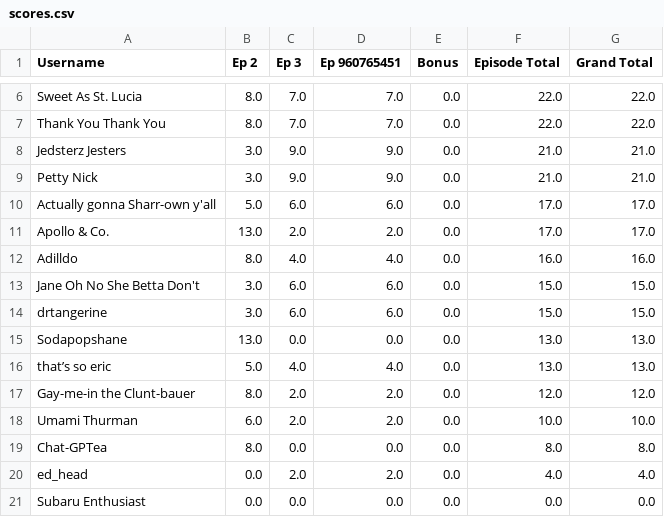
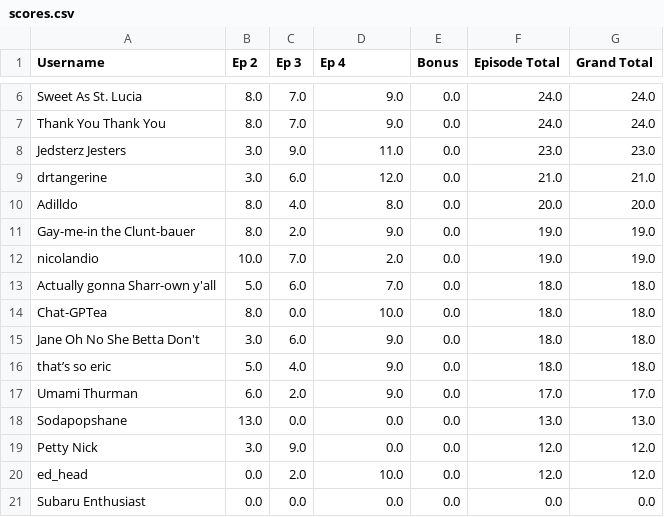
Before and after one commit to nickazcarate/nickazcarate.github.io, a CSV file: scores.csv, drawn as a sheet; only a part is shown, gaps mark what is left out; removed rows and columns are numbered as before the commit, all else as after; the diff covers the shown part only; the diff names each change by its address in the sheet, - before the commit and + after, or states it on an @@ line.

Commit message:
Update scores for 4

```diff
--- a/scores.csv
+++ b/scores.csv
-D1: Ep 960765451
+D1: Ep 4
-D6:D7 (Ep 4): 7.0
+D6:D7 (Ep 4): 9.0
-F6:F7 (Episode Total): 22.0
+F6:F7 (Episode Total): 24.0
-G6:G7 (Grand Total): 22.0
+G6:G7 (Grand Total): 24.0
-D8 (Ep 4): 9.0
+D8 (Ep 4): 11.0
-F8 (Episode Total): 21.0
+F8 (Episode Total): 23.0
-G8 (Grand Total): 21.0
+G8 (Grand Total): 23.0
-A9 (Username): Petty Nick
+A9 (Username): drtangerine
-C9 (Ep 3): 9.0
+C9 (Ep 3): 6.0
-D9 (Ep 4): 9.0
+D9 (Ep 4): 12.0
-row 10: Actually gonna Sharr-own y'all | 5.0 | 6.0 | 6.0 | 0.0 | 17.0 | 17.0
-row 11: Apollo & Co. | 13.0 | 2.0 | 2.0 | 0.0 | 17.0 | 17.0
-D10 (Ep 4): 4.0
+D10 (Ep 4): 8.0
-F10 (Episode Total): 16.0
+F10 (Episode Total): 20.0
-G10 (Grand Total): 16.0
+G10 (Grand Total): 20.0
+row 11: Gay-me-in the Clunt-bauer | 8.0 | 2.0 | 9.0 | 0.0 | 19.0 | 19.0
+row 12: nicolandio | 10.0 | 7.0 | 2.0 | 0.0 | 19.0 | 19.0
+row 13: Actually gonna Sharr-own y'all | 5.0 | 6.0 | 7.0 | 0.0 | 18.0 | 18.0
+row 14: Chat-GPTea | 8.0 | 0.0 | 10.0 | 0.0 | 18.0 | 18.0
-D15 (Ep 4): 6.0
+D15 (Ep 4): 9.0
-F15 (Episode Total): 15.0
+F15 (Episode Total): 18.0
-G15 (Grand Total): 15.0
+G15 (Grand Total): 18.0
-row 14: drtangerine | 3.0 | 6.0 | 6.0 | 0.0 | 15.0 | 15.0
+row 16: that’s so eric | 5.0 | 4.0 | 9.0 | 0.0 | 18.0 | 18.0
+row 17: Umami Thurman | 6.0 | 2.0 | 9.0 | 0.0 | 17.0 | 17.0
-row 16: that’s so eric | 5.0 | 4.0 | 4.0 | 0.0 | 13.0 | 13.0
-row 17: Gay-me-in the Clunt-bauer | 8.0 | 2.0 | 2.0 | 0.0 | 12.0 | 12.0
-row 18: Umami Thurman | 6.0 | 2.0 | 2.0 | 0.0 | 10.0 | 10.0
-row 19: Chat-GPTea | 8.0 | 0.0 | 0.0 | 0.0 | 8.0 | 8.0
+row 19: Petty Nick | 3.0 | 9.0 | 0.0 | 0.0 | 12.0 | 12.0
-D20 (Ep 4): 2.0
+D20 (Ep 4): 10.0
-F20 (Episode Total): 4.0
+F20 (Episode Total): 12.0
-G20 (Grand Total): 4.0
+G20 (Grand Total): 12.0
```
Also changed, not shown: 2 added rows, 2 removed rows and 3 edited cells elsewhere in this file.
